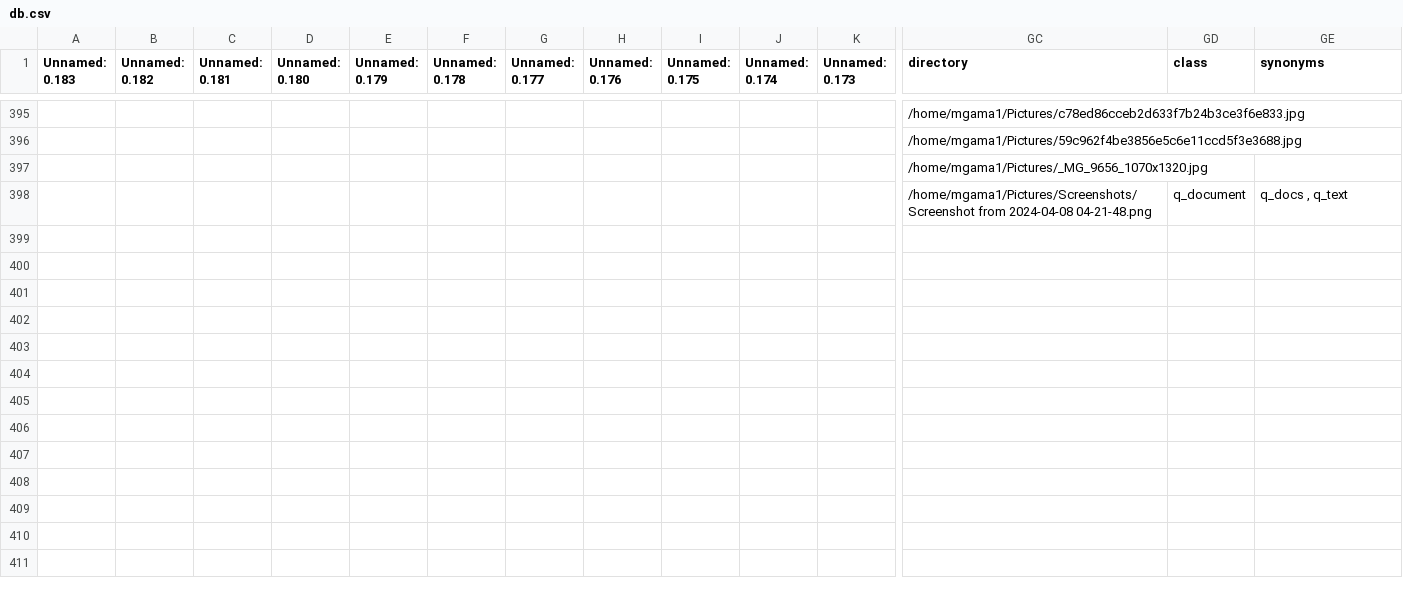
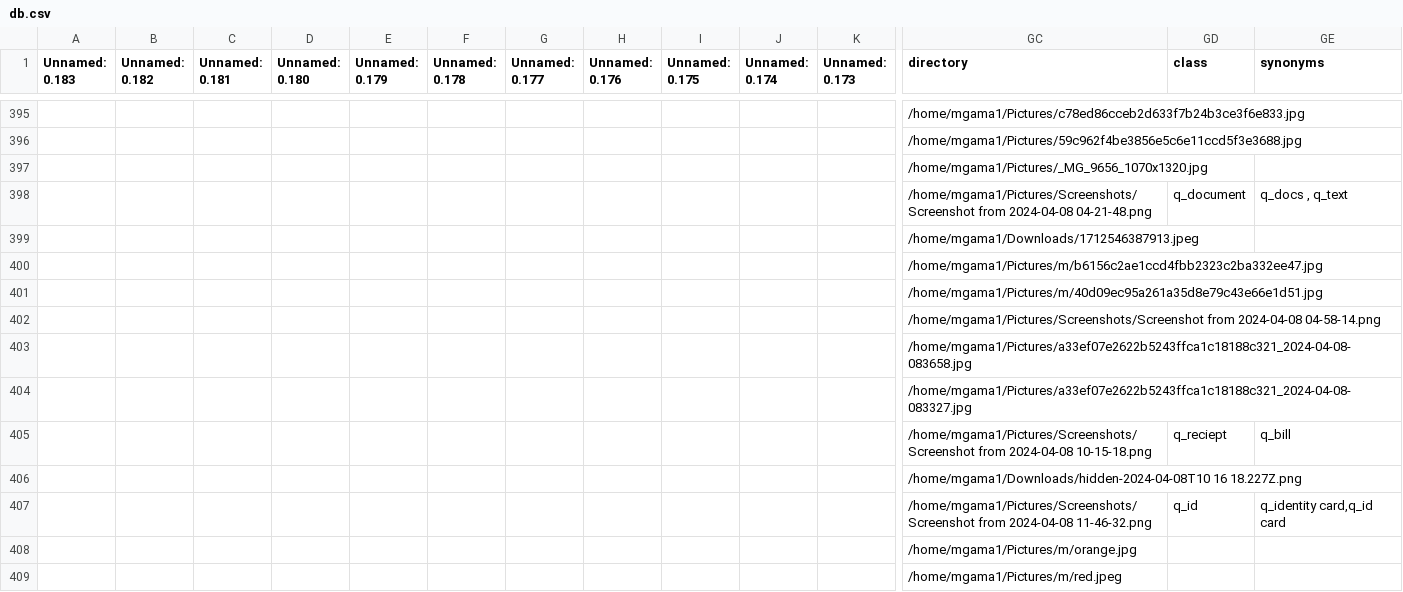
Before and after one commit to mgama1/Ogallery, a CSV file: db.csv, drawn as a sheet; only a part is shown, gaps mark what is left out; rows hold the shown columns only; the diff names each change by its address in the sheet, - before the commit and + after, or states it on an @@ line.

```diff
--- a/db.csv
+++ b/db.csv
+row 399:  |  |  |  |  |  |  |  |  |  |  | /home/mgama1/Downloads/1712546387913.jpeg
+row 400:  |  |  |  |  |  |  |  |  |  |  | /home/mgama1/Pictures/m/b6156c2ae1ccd4fbb2323c2ba332ee47.jpg
+row 401:  |  |  |  |  |  |  |  |  |  |  | /home/mgama1/Pictures/m/40d09ec95a261a35d8e79c43e66e1d51.jpg
+row 402:  |  |  |  |  |  |  |  |  |  |  | /home/mgama1/Pictures/Screenshots/Screenshot from 2024-04-08 04-58-14.png
+row 403:  |  |  |  |  |  |  |  |  |  |  | /home/mgama1/Pictures/a33ef07e2622b5243ffca1c18188c321_2024-04-08-083658.jpg
+row 404:  |  |  |  |  |  |  |  |  |  |  | /home/mgama1/Pictures/a33ef07e2622b5243ffca1c18188c321_2024-04-08-083327.jpg
+row 405:  |  |  |  |  |  |  |  |  |  |  | /home/mgama1/Pictures/Screenshots/Screenshot from 2024-04-08 10-15-18.png | q_reciept | q_bill
+row 406:  |  |  |  |  |  |  |  |  |  |  | /home/mgama1/Downloads/hidden-2024-04-08T10 16 18.227Z.png
+row 407:  |  |  |  |  |  |  |  |  |  |  | /home/mgama1/Pictures/Screenshots/Screenshot from 2024-04-08 11-46-32.png | q_id | q_identity card,q_id card
+row 408:  |  |  |  |  |  |  |  |  |  |  | /home/mgama1/Pictures/m/orange.jpg
+row 409:  |  |  |  |  |  |  |  |  |  |  | /home/mgama1/Pictures/m/red.jpeg
```
Also changed, not shown: 3 other files.
